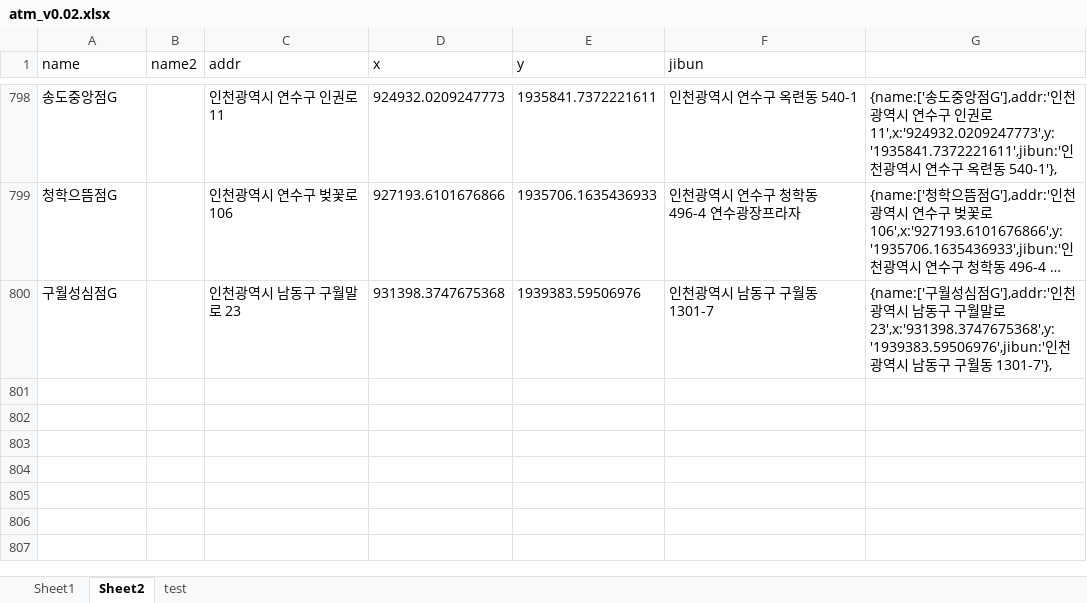
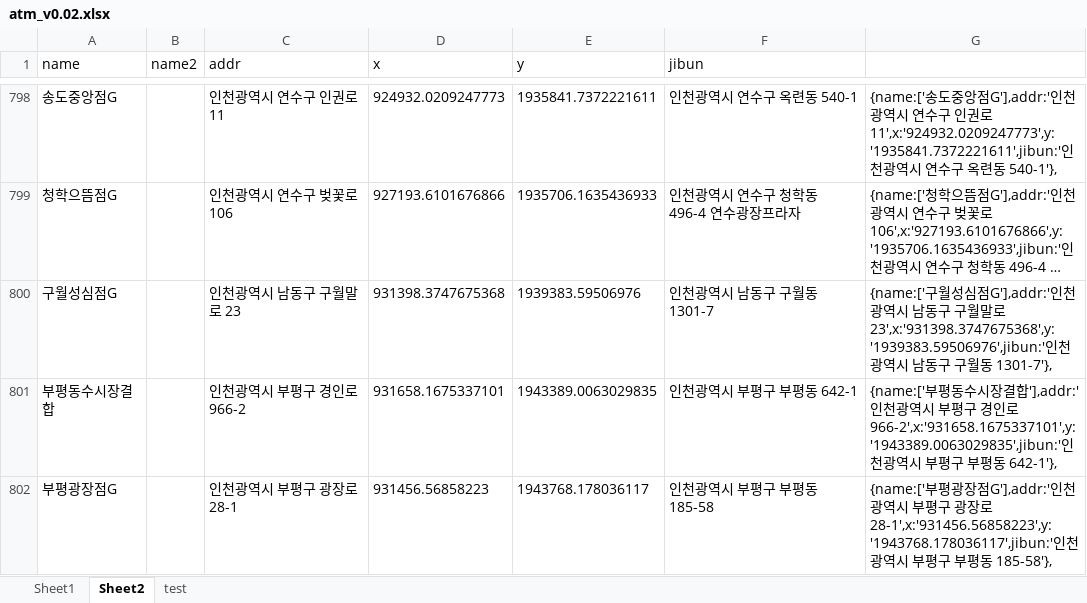
Before and after one commit to hyeokpark/atm, an Excel workbook: atm_v0.02.xlsx, sheet Sheet2, drawn as a sheet; only a part is shown, gaps mark what is left out; long unchanged cells end in …; values as stored, in another font and other column widths than the file's, no borders; the diff names each change by its address in the sheet, - before the commit and + after, or states it on an @@ line.

```diff
--- a/atm_v0.02.xlsx (sheet Sheet2)
+++ b/atm_v0.02.xlsx (sheet Sheet2)
+row 801: 부평동수시장결합 |  | 인천광역시 부평구 경인로 966-2 | 931658.1675337101 | 1943389.0063029835 | 인천광역시 부평구 부평동 642-1 | {name:['부평동수시장결합'],addr:'인천광역시 부평구 경인로 966-2',x:'931658.1675337101',y:'1943389.0063029835',jibun:'인천광역시 부평구 부평동 642-1'},
+row 802: 부평광장점G |  | 인천광역시 부평구 광장로 28-1 | 931456.56858223 | 1943768.178036117 | 인천광역시 부평구 부평동 185-58 | {name:['부평광장점G'],addr:'인천광역시 부평구 광장로 28-1',x:'931456.56858223',y:'1943768.178036117',jibun:'인천광역시 부평구 부평동 185-58'},
```
Also changed, not shown: 1 other file.
